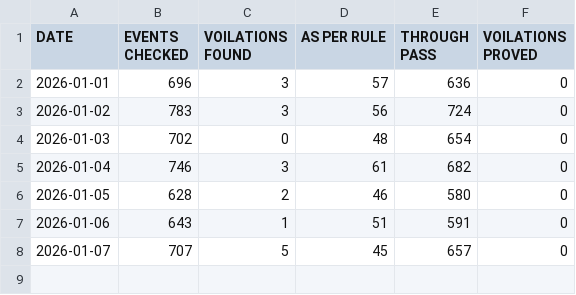
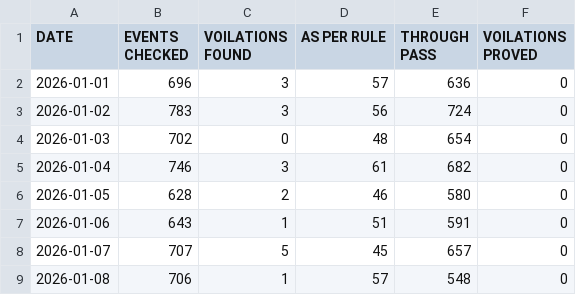
Before and after one commit to mlachhwani/cli-teloc-bmy-dashboard, a CSV file: data/2026-01/bulk_analysis.csv, drawn as a sheet.

```diff
--- a/data/2026-01/bulk_analysis.csv
+++ b/data/2026-01/bulk_analysis.csv
@@ -8 +8,2 @@ DATE,EVENTS CHECKED,VOILATIONS FOUND,AS PER RULE,THROUGH PASS,VOILATIONS PROVED
 2026-01-07,707,5,45,657,0
+2026-01-08,706,1,57,548,0
```
Also changed, not shown: data/2026-01/bulk_violation_details.csv.
